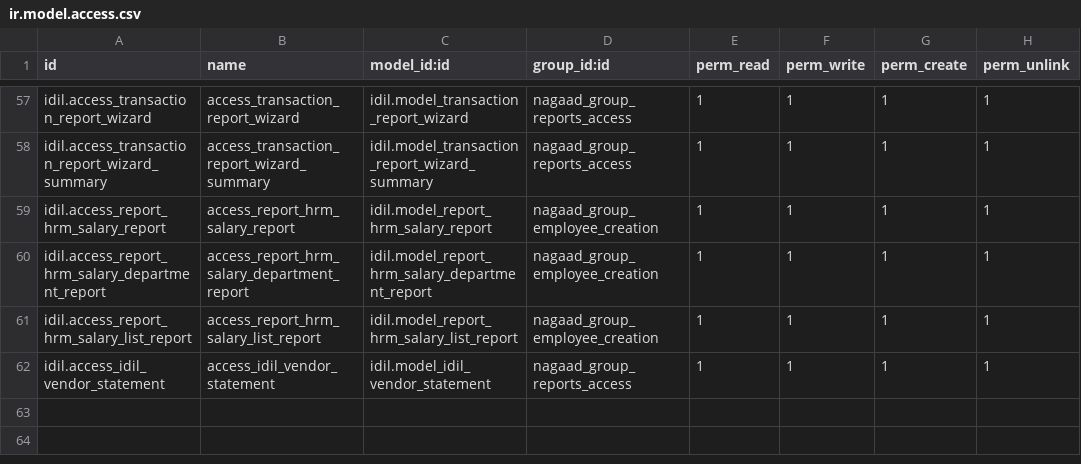
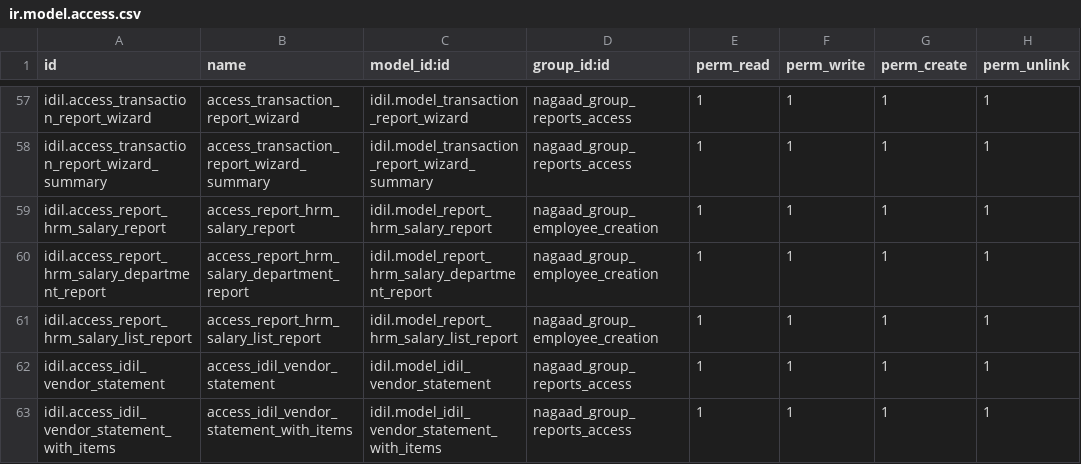
Before and after one commit to Ayuubi/nagaad, a CSV file: nagaad_addons/idil/security/ir.model.access.csv, drawn as a sheet; only a part is shown, gaps mark what is left out.

Commit message:
Purchase vendor statement report with itmes

```diff
--- a/nagaad_addons/idil/security/ir.model.access.csv
+++ b/nagaad_addons/idil/security/ir.model.access.csv
@@ -62 +62,2 @@ idil.access_report_hrm_salary_list_report,access_report_hrm_salary_list_report,i
 idil.access_idil_vendor_statement,access_idil_vendor_statement,idil.model_idil_vendor_statement,nagaad_group_reports_access,1,1,1,1
+idil.access_idil_vendor_statement_with_items,access_idil_vendor_statement_with_items,idil.model_idil_vendor_statement_with_items,nagaad_group_reports_access,1,1,1,1
```
Also changed, not shown: 5 other files.
